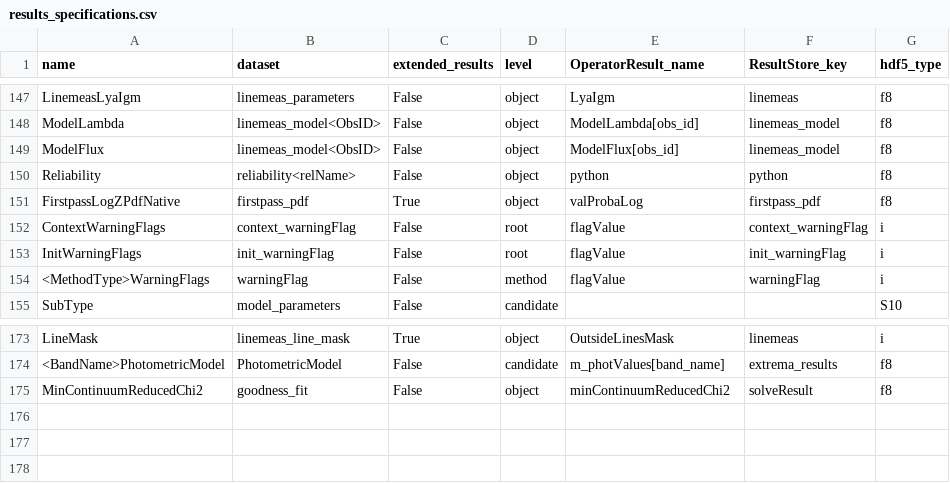
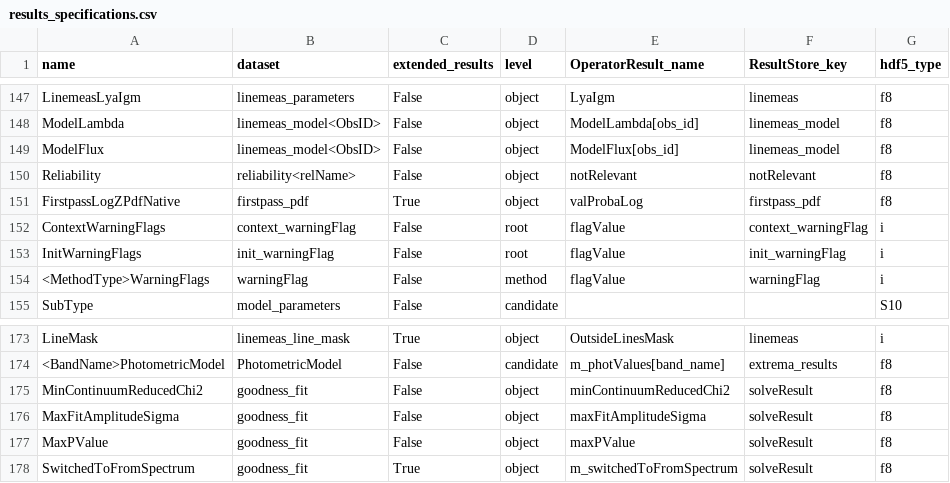
Before and after one commit to Subaru-PFS/drp_1d, a CSV file: pylibamazed/auxdir/pylibamazed/results_specifications.csv, drawn as a sheet; only a part is shown, gaps mark what is left out.

```diff
--- a/pylibamazed/auxdir/pylibamazed/results_specifications.csv
+++ b/pylibamazed/auxdir/pylibamazed/results_specifications.csv
@@ -149,3 +149,3 @@ ModelLambda	linemeas_model<ObsID>	False	object	ModelLambda[obs_id]	linemeas_mode
 ModelFlux	linemeas_model<ObsID>	False	object	ModelFlux[obs_id]	linemeas_model	f8
-Reliability	reliability<relName>	False	object	python	python	f8
+Reliability	reliability<relName>	False	object	notRelevant	notRelevant	f8
 FirstpassLogZPdfNative	firstpass_pdf	True	object	valProbaLog	firstpass_pdf	f8
@@ -175 +175,4 @@ LineMask	linemeas_line_mask	True	object	OutsideLinesMask	linemeas	i
 MinContinuumReducedChi2	goodness_fit	False	object	minContinuumReducedChi2	solveResult	f8
+MaxFitAmplitudeSigma	goodness_fit	False	object	maxFitAmplitudeSigma	solveResult	f8
+MaxPValue	goodness_fit	False	object	maxPValue	solveResult	f8
+SwitchedToFromSpectrum	goodness_fit	True	object	m_switchedToFromSpectrum	solveResult	f8
```
Also changed, not shown: 7 other files.
